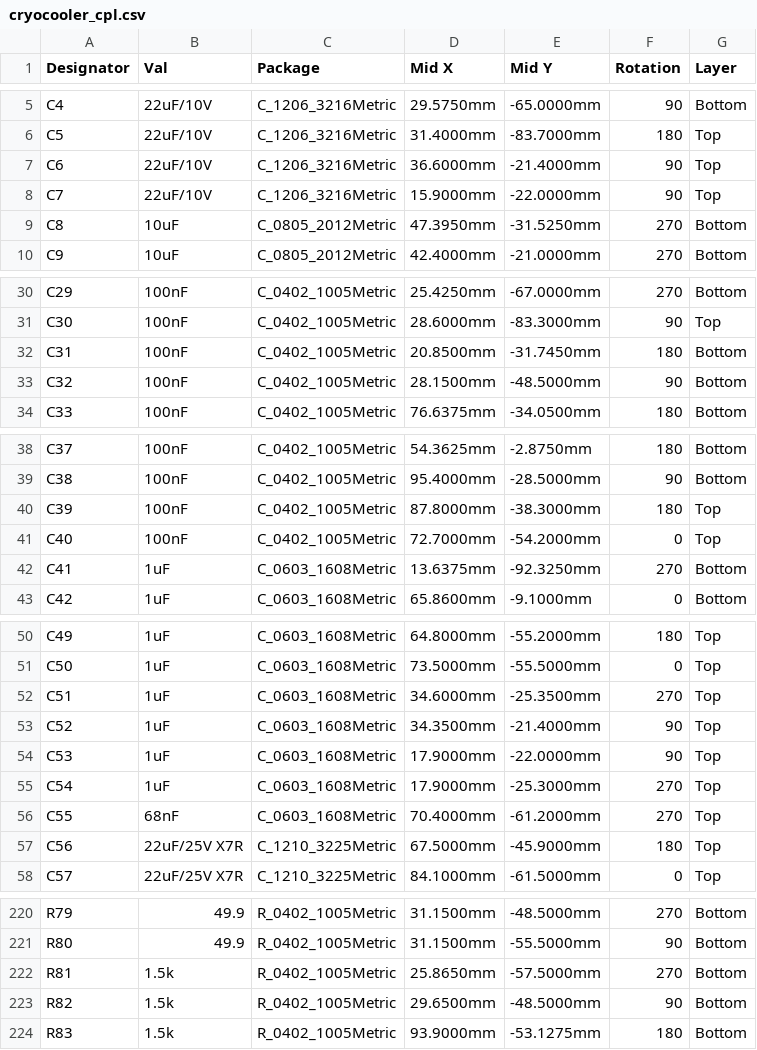
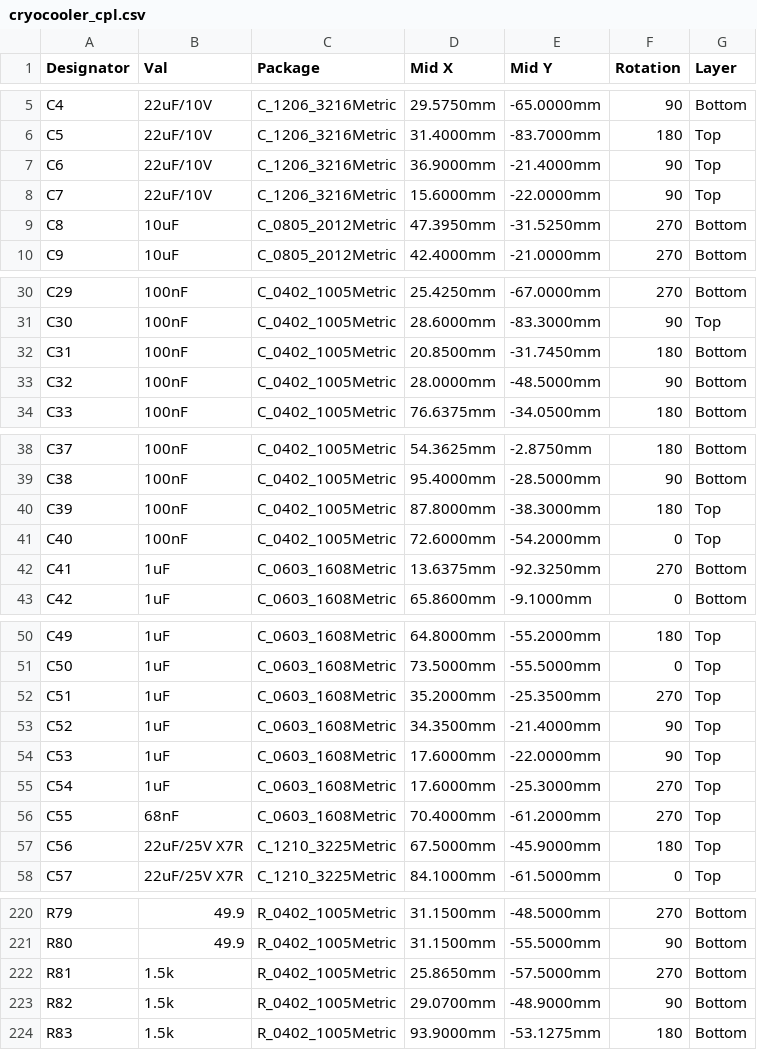
Before and after one commit to jhyland87/Cryocooler-Controller, a CSV file: hardware/kicad/bom/cryocooler_cpl.csv, drawn as a sheet; only a part is shown, gaps mark what is left out; the diff covers the shown part only.

```diff
--- a/hardware/kicad/bom/cryocooler_cpl.csv
+++ b/hardware/kicad/bom/cryocooler_cpl.csv
@@ -6,4 +6,4 @@ C4,22uF/10V,C_1206_3216Metric,29.5750mm,-65.0000mm,90,Bottom
 C5,22uF/10V,C_1206_3216Metric,31.4000mm,-83.7000mm,180,Top
-C6,22uF/10V,C_1206_3216Metric,36.6000mm,-21.4000mm,90,Top
-C7,22uF/10V,C_1206_3216Metric,15.9000mm,-22.0000mm,90,Top
+C6,22uF/10V,C_1206_3216Metric,36.9000mm,-21.4000mm,90,Top
+C7,22uF/10V,C_1206_3216Metric,15.6000mm,-22.0000mm,90,Top
 C8,10uF,C_0805_2012Metric,47.3950mm,-31.5250mm,270,Bottom
@@ -32,3 +32,3 @@ C30,100nF,C_0402_1005Metric,28.6000mm,-83.3000mm,90,Top
 C31,100nF,C_0402_1005Metric,20.8500mm,-31.7450mm,180,Bottom
-C32,100nF,C_0402_1005Metric,28.1500mm,-48.5000mm,90,Bottom
+C32,100nF,C_0402_1005Metric,28.0000mm,-48.5000mm,90,Bottom
 C33,100nF,C_0402_1005Metric,76.6375mm,-34.0500mm,180,Bottom
@@ -40,3 +40,3 @@ C38,100nF,C_0402_1005Metric,95.4000mm,-28.5000mm,90,Bottom
 C39,100nF,C_0402_1005Metric,87.8000mm,-38.3000mm,180,Top
-C40,100nF,C_0402_1005Metric,72.7000mm,-54.2000mm,0,Top
+C40,100nF,C_0402_1005Metric,72.6000mm,-54.2000mm,0,Top
 C41,1uF,C_0603_1608Metric,13.6375mm,-92.3250mm,270,Bottom
@@ -51,6 +51,6 @@ C49,1uF,C_0603_1608Metric,64.8000mm,-55.2000mm,180,Top
 C50,1uF,C_0603_1608Metric,73.5000mm,-55.5000mm,0,Top
-C51,1uF,C_0603_1608Metric,34.6000mm,-25.3500mm,270,Top
+C51,1uF,C_0603_1608Metric,35.2000mm,-25.3500mm,270,Top
 C52,1uF,C_0603_1608Metric,34.3500mm,-21.4000mm,90,Top
-C53,1uF,C_0603_1608Metric,17.9000mm,-22.0000mm,90,Top
-C54,1uF,C_0603_1608Metric,17.9000mm,-25.3000mm,270,Top
+C53,1uF,C_0603_1608Metric,17.6000mm,-22.0000mm,90,Top
+C54,1uF,C_0603_1608Metric,17.6000mm,-25.3000mm,270,Top
 C55,68nF,C_0603_1608Metric,70.4000mm,-61.2000mm,270,Top
@@ -222,3 +222,3 @@ R80,49.9,R_0402_1005Metric,31.1500mm,-55.5000mm,90,Bottom
 R81,1.5k,R_0402_1005Metric,25.8650mm,-57.5000mm,270,Bottom
-R82,1.5k,R_0402_1005Metric,29.6500mm,-48.5000mm,90,Bottom
+R82,1.5k,R_0402_1005Metric,29.0700mm,-48.9000mm,90,Bottom
 R83,1.5k,R_0402_1005Metric,93.9000mm,-53.1275mm,180,Bottom
```
Also changed, not shown: 5 edited cells elsewhere in this file, 26 other files.
